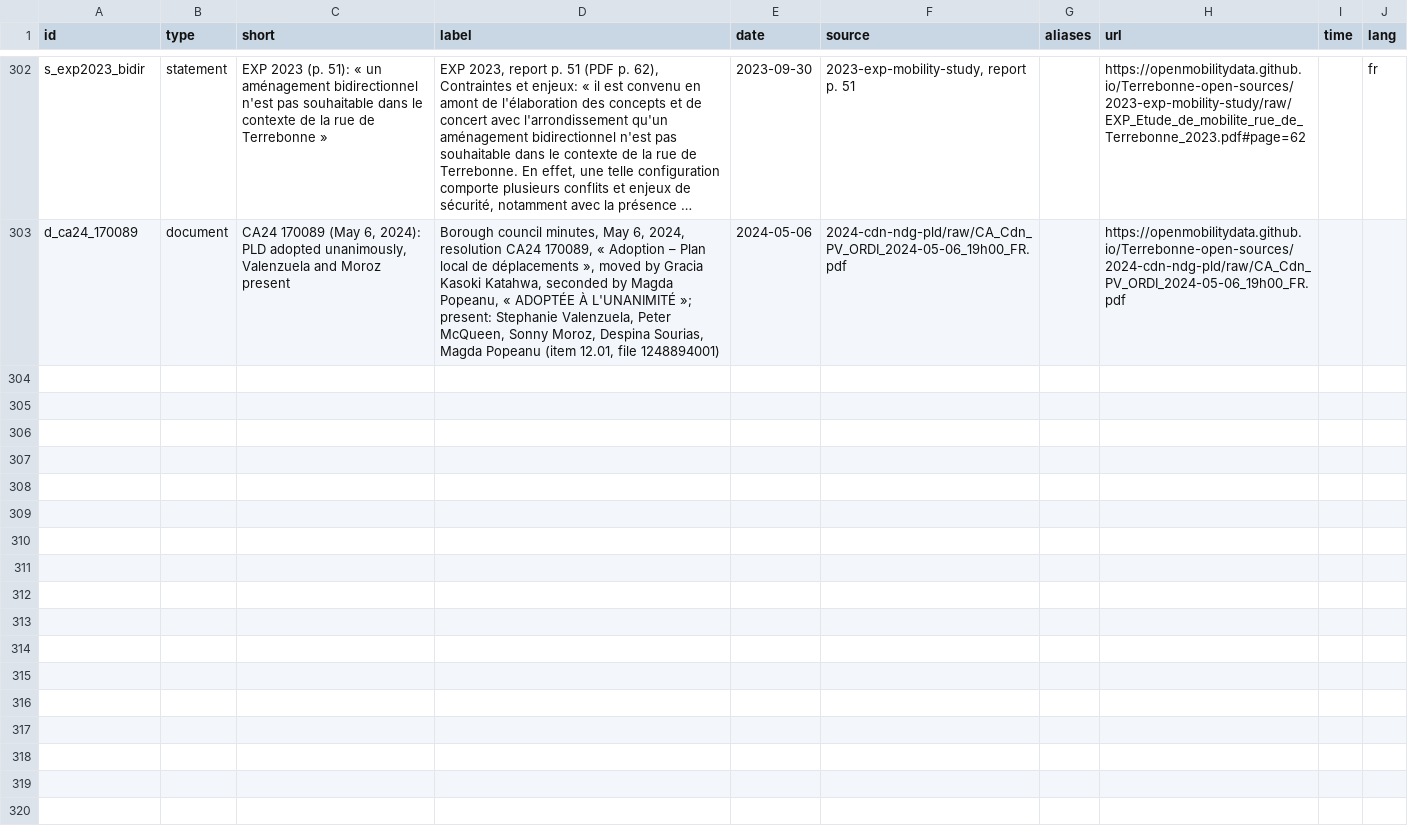
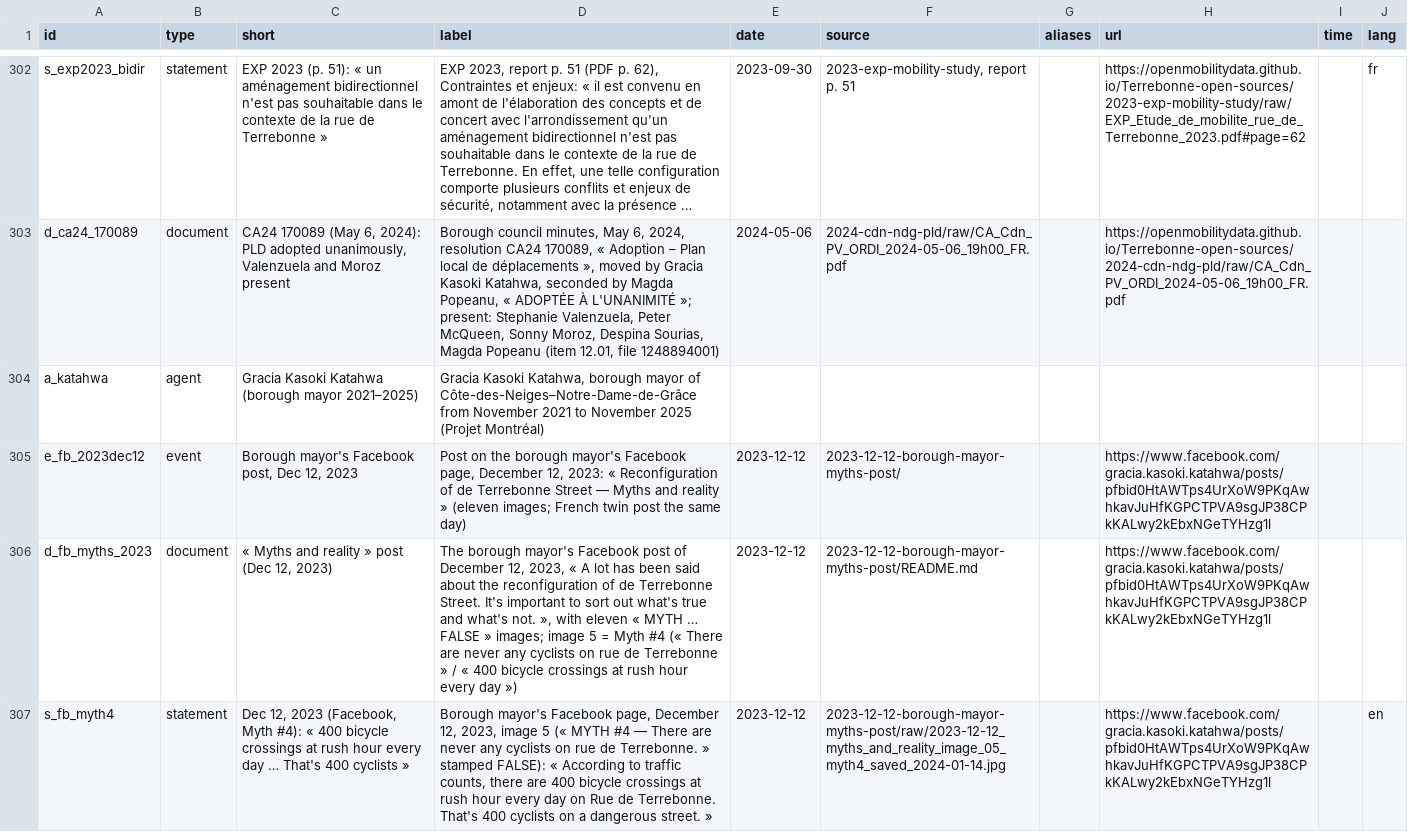
Before and after one commit to OpenMobilityData/Terrebonne-open-sources, a CSV file: 2026-evidence-graph/nodes.csv, drawn as a sheet; only a part is shown, gaps mark what is left out; long unchanged cells end in …; the diff names each change by its address in the sheet, - before the commit and + after, or states it on an @@ line.

```diff
--- a/2026-evidence-graph/nodes.csv
+++ b/2026-evidence-graph/nodes.csv
+row 304: a_katahwa | agent | Gracia Kasoki Katahwa (borough mayor 2021–2025) | Gracia Kasoki Katahwa, borough mayor of Côte-des-Neiges–Notre-Dame-de-Grâce from November 2021 to November 2025 (Projet Montréal)
+row 305: e_fb_2023dec12 | event | Borough mayor's Facebook post, Dec 12, 2023 | Post on the borough mayor's Facebook page, December 12, 2023: « Reconfiguration of de Terrebonne Street — Myths and reality » (eleven images; French twin post the same day) | 2023-12-12 | 2023-12-12-borough-mayor-myths-post/ |  | https://www.facebook.com/gracia.kasoki.katahwa/posts/pfbid0HtAWTps4UrXoW9PKqAwhkavJuHfKGPCTPVA9sgJP38CPkKALwy2kEbxNGeTYHzg1l
+row 306: d_fb_myths_2023 | document | « Myths and reality » post (Dec 12, 2023) | The borough mayor's Facebook post of December 12, 2023, « A lot has been said about the reconfiguration of de Terrebonne Street. It's important to sort out what's true and what's not. », with eleven « MYTH … FALSE » images; image 5 = Myth #4 (« There are never any cyclists on rue de Terrebonne » / « 400 bicycle crossings at rush hour every day ») | 2023-12-12 | 2023-12-12-borough-mayor-myths-post/README.md |  | https://www.facebook.com/gracia.kasoki.katahwa/posts/pfbid0HtAWTps4UrXoW9PKqAwhkavJuHfKGPCTPVA9sgJP38CPkKALwy2kEbxNGeTYHzg1l
+row 307: s_fb_myth4 | statement | Dec 12, 2023 (Facebook, Myth #4): « 400 bicycle crossings at rush hour every day … That's 400 cyclists » | Borough mayor's Facebook page, December 12, 2023, image 5 (« MYTH #4 — There are never any cyclists on rue de Terrebonne. » stamped FALSE): « According to traffic counts, there are 400 bicycle crossings at rush hour every day on Rue de Terrebonne. That's 400 cyclists on a dangerous street. » | 2023-12-12 | 2023-12-12-borough-mayor-myths-post/raw/2023-12-12_myths_and_reality_image_05_myth4_saved_2024-01-14.jpg |  | https://www.facebook.com/gracia.kasoki.katahwa/posts/pfbid0HtAWTps4UrXoW9PKqAwhkavJuHfKGPCTPVA9sgJP38CPkKALwy2kEbxNGeTYHzg1l |  | en
```
Also changed, not shown: 2026-evidence-graph/edges.csv, 9 other files.
